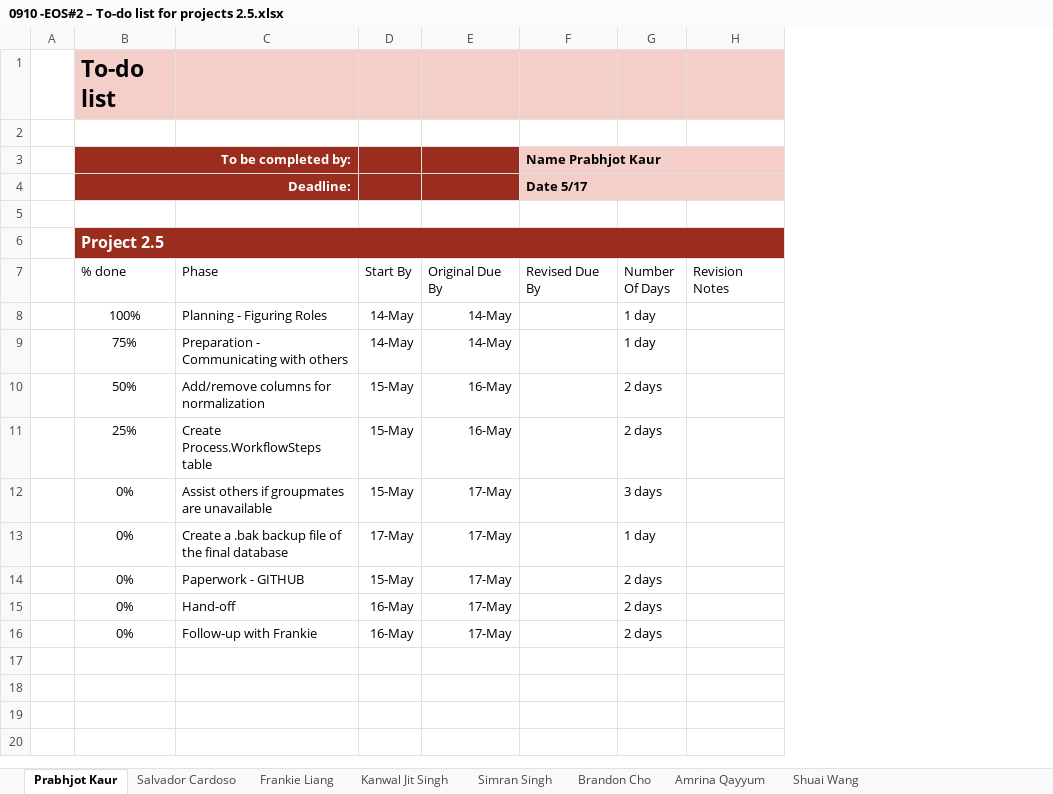
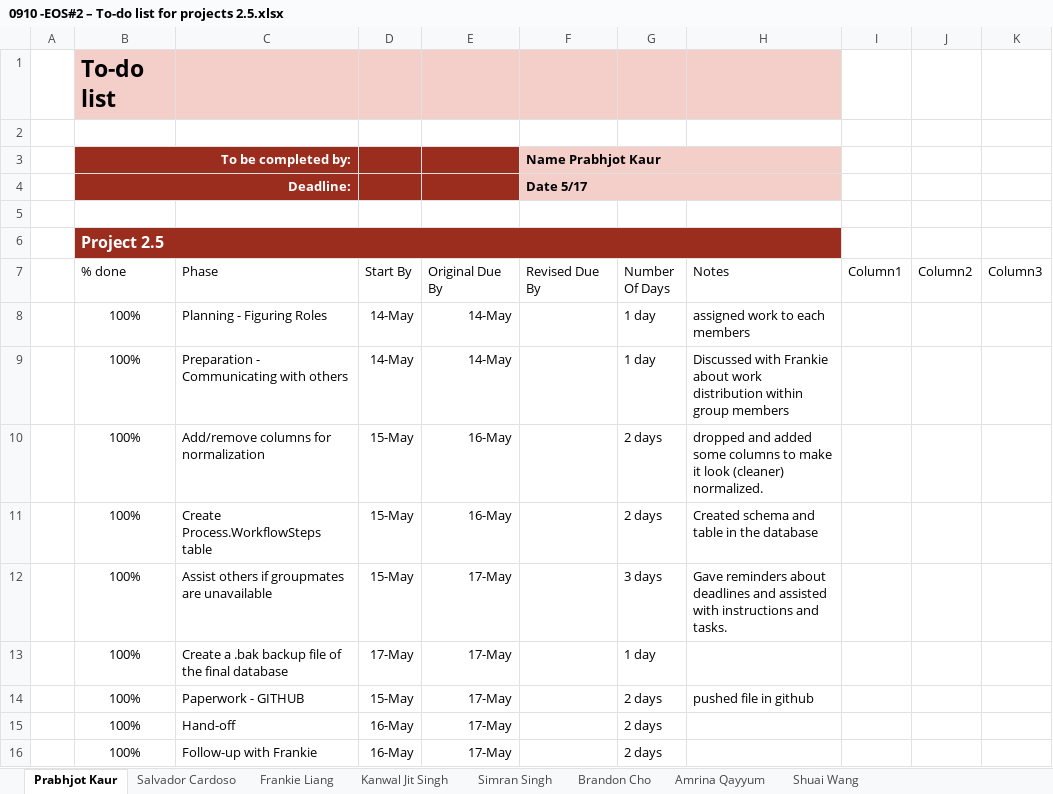
Before and after one commit to FrankieLianggg/EOS_grp_2, an Excel workbook: Project2.5/0910 -EOS#2 – To-do list for projects 2.5.xlsx, sheet Prabhjot Kaur, drawn as a sheet; values as stored, in another font and other column widths than the file's, no borders; conditional formats and table styles not drawn; removed rows and columns are numbered as before the commit, all else as after; the diff names each change by its address in the sheet, - before the commit and + after, or states it on an @@ line.

Commit message:
Add files via upload

```diff
--- a/Project2.5/0910 -EOS#2 – To-do list for projects 2.5.xlsx (sheet Prabhjot Kaur)
+++ b/Project2.5/0910 -EOS#2 – To-do list for projects 2.5.xlsx (sheet Prabhjot Kaur)
-column H (Revision Notes), empty
+column H (Notes), rows 8-14: assigned work to each members | Discussed with Frankie about work distribution within group members | dropped and added some columns to make it look (cleaner) normalized. | Created schema and table in the database | Gave reminders about deadlines and assisted with instructions and tasks. |  | pushed file in github
+column I (Column1), empty
+column J (Column2), empty
+column K (Column3), empty
-B9 (% done): 75%
+B9 (% done): 100%
-B10 (% done): 50%
+B10 (% done): 100%
-B11 (% done): 25%
+B11 (% done): 100%
-B12:B16 (% done): 0%
+B12:B16 (% done): 100%
```
Also changed, not shown: sheet Shuai Wang, sheet Salvador Cardoso, sheet Frankie Liang, sheet Amrina Qayyum, sheet Brandon Cho, sheet Simran Singh.
